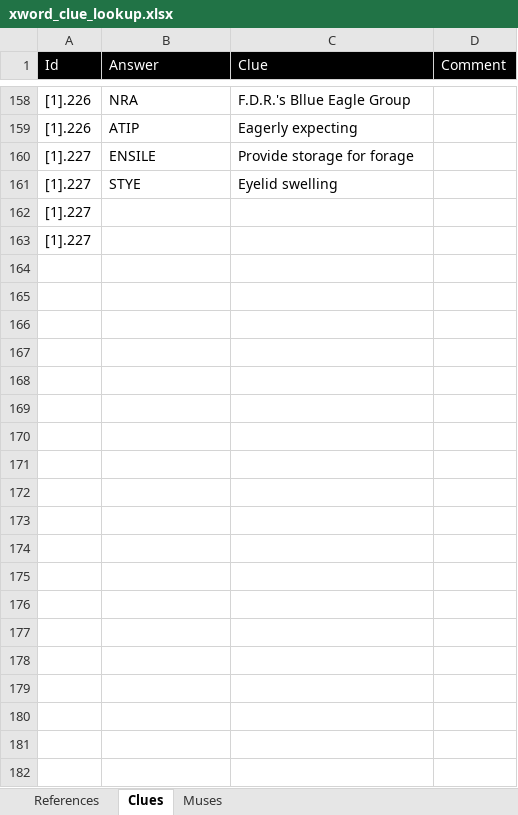
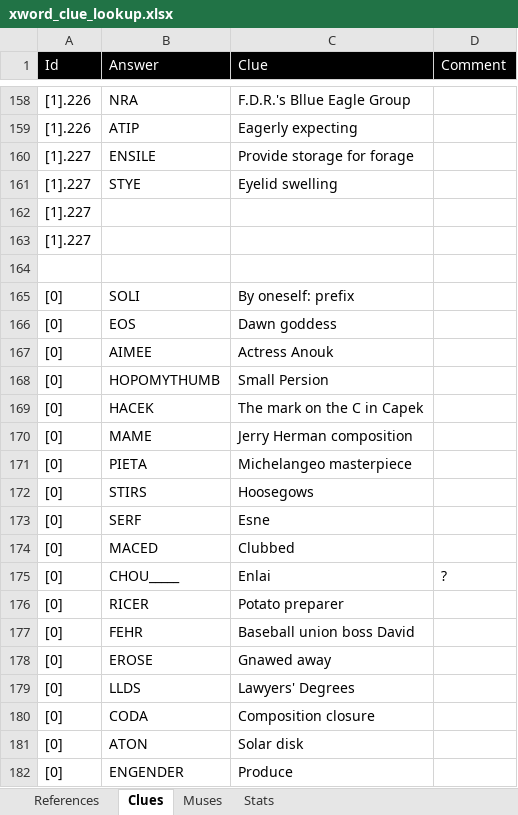
Before and after one commit to bishopsqueeze/xword, an Excel workbook: xword_clue_lookup.xlsx, sheet Clues, drawn as a sheet; only a part is shown, gaps mark what is left out; values as stored, in another font and other column widths than the file's, no borders; the diff covers the shown part only; the diff names each change by its address in the sheet, - before the commit and + after, or states it on an @@ line.

Commit message:
Updated word list

```diff
--- a/xword_clue_lookup.xlsx (sheet Clues)
+++ b/xword_clue_lookup.xlsx (sheet Clues)
+sheet tab: Stats
+row 164: (empty)
+row 165: [0] | SOLI | By oneself: prefix
+row 166: [0] | EOS | Dawn goddess
+row 167: [0] | AIMEE | Actress Anouk
+row 168: [0] | HOPOMYTHUMB | Small Persion
+row 169: [0] | HACEK | The mark on the C in Capek
+row 170: [0] | MAME | Jerry Herman composition
+row 171: [0] | PIETA | Michelangeo masterpiece
+row 172: [0] | STIRS | Hoosegows
+row 173: [0] | SERF | Esne
+row 174: [0] | MACED | Clubbed
+row 175: [0] | CHOU_____ | Enlai | ?
+row 176: [0] | RICER | Potato preparer
+row 177: [0] | FEHR | Baseball union boss David
+row 178: [0] | EROSE | Gnawed away
+row 179: [0] | LLDS | Lawyers' Degrees
+row 180: [0] | CODA | Composition closure
+row 181: [0] | ATON | Solar disk
+row 182: [0] | ENGENDER | Produce
```
Also changed, not shown: 23 added rows elsewhere in this sheet, 1 other file.
